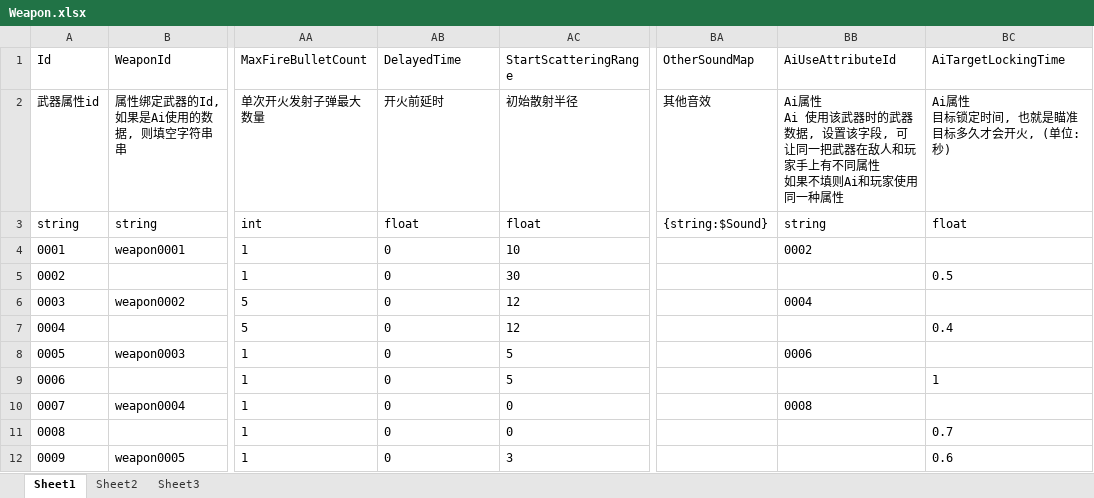
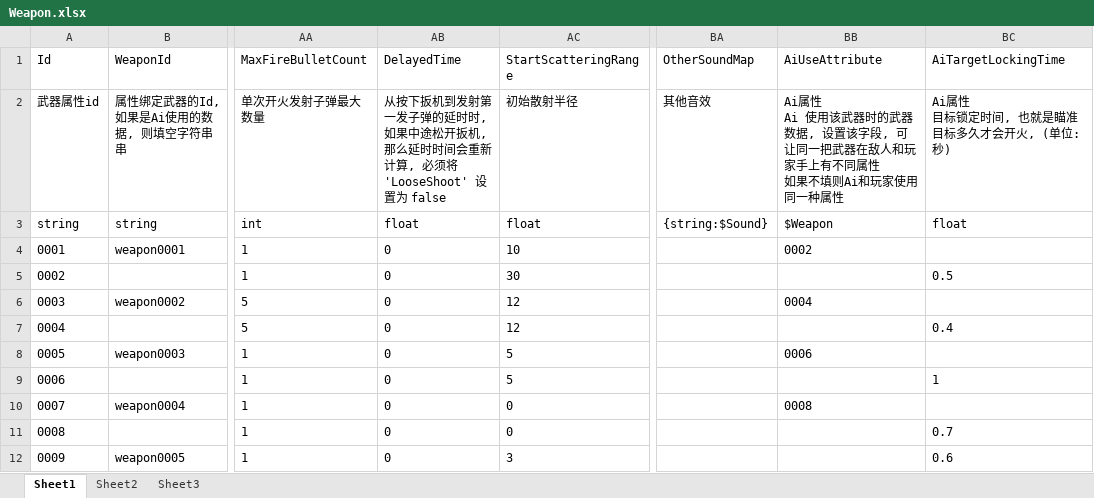
Before and after one commit to xlljc/DungeonShooting, an Excel workbook: DungeonShooting_Godot/excel/excelFile/Weapon.xlsx, sheet Sheet1, drawn as a sheet; only a part is shown, gaps mark what is left out; values as stored, in another font and other column widths than the file's, no borders; the diff names each change by its address in the sheet, - before the commit and + after, or states it on an @@ line.

Commit message:
修复武器属性中设置DelayedTime会导致LooseShoot失效的bug

```diff
--- a/DungeonShooting_Godot/excel/excelFile/Weapon.xlsx (sheet Sheet1)
+++ b/DungeonShooting_Godot/excel/excelFile/Weapon.xlsx (sheet Sheet1)
-BB1: AiUseAttributeId
+BB1: AiUseAttribute
-AB2 (DelayedTime): 开火前延时
+AB2 (DelayedTime): 从按下扳机到发射第一发子弹的延时时, 如果中途松开扳机, 那么延时时间会重新计算, 必须将 'LooseShoot' 设置为 false
-BB3 (AiUseAttribute): string
+BB3 (AiUseAttribute): $Weapon
```
Also changed, not shown: DungeonShooting_Godot/excel/excelFile/ActivityObject.xlsx, DungeonShooting_Godot/excel/excelFile/Sound.xlsx, 5 other files.
